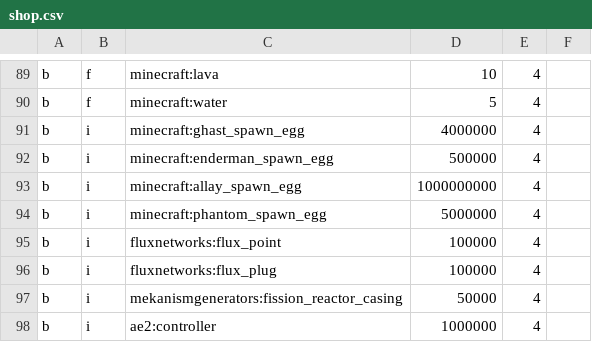
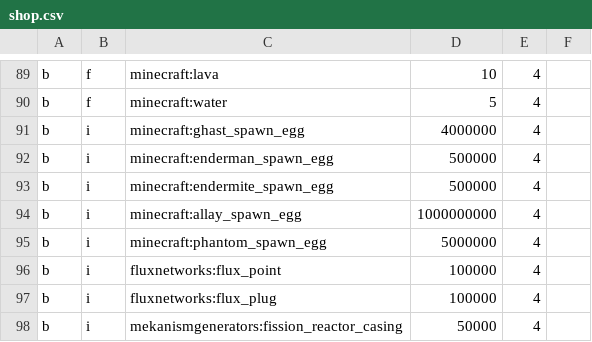
Before and after one commit to adamico/mechanical-mastery-plus, a CSV file: MMP1.19.2/config/adminshop/shop.csv, drawn as a sheet; only a part is shown, gaps mark what is left out; the shorter side is filled out with more unchanged rows.

```diff
--- a/MMP1.19.2/config/adminshop/shop.csv
+++ b/MMP1.19.2/config/adminshop/shop.csv
@@ -92,2 +92,3 @@ b,i,minecraft:ghast_spawn_egg,4000000,4
 b,i,minecraft:enderman_spawn_egg,500000,4
+b,i,minecraft:endermite_spawn_egg,500000,4
 b,i,minecraft:allay_spawn_egg,1000000000,4
```
Also changed, not shown: 20 other files.
